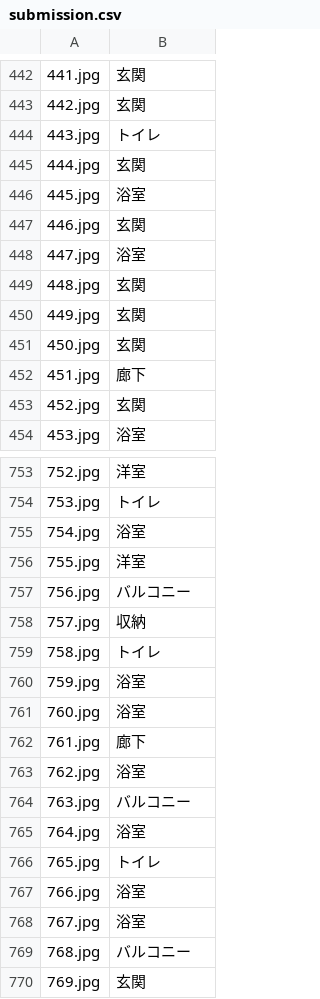
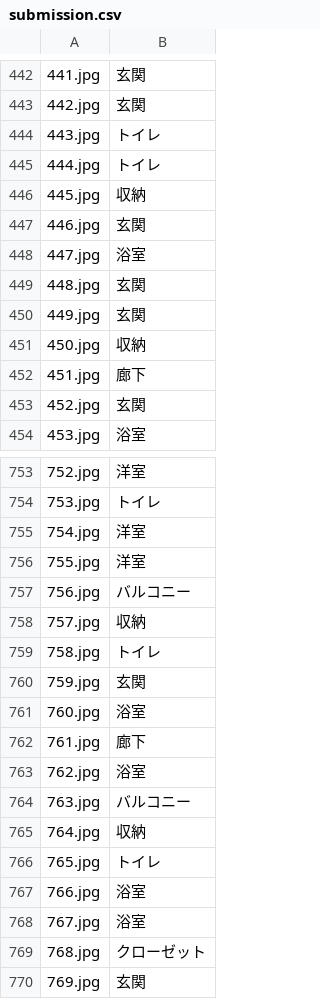
Before and after one commit to UjjTiw/ai-hackathon-01-low-res-ocr, a CSV file: pred/submission.csv, drawn as a sheet; only a part is shown, gaps mark what is left out; the diff covers the shown part only; the diff names each change by its address in the sheet, - before the commit and + after, or states it on an @@ line.

```diff
--- a/pred/submission.csv
+++ b/pred/submission.csv
-B445: 玄関
+B445: トイレ
-B446: 浴室
+B446: 収納
-B451: 玄関
+B451: 収納
-B755: 浴室
+B755: 洋室
-B760: 浴室
+B760: 玄関
-B765: 浴室
+B765: 収納
-B769: バルコニー
+B769: クローゼット
```
Also changed, not shown: 1 added row, 1 removed row and 73 edited cells elsewhere in this file, 7 other files.
